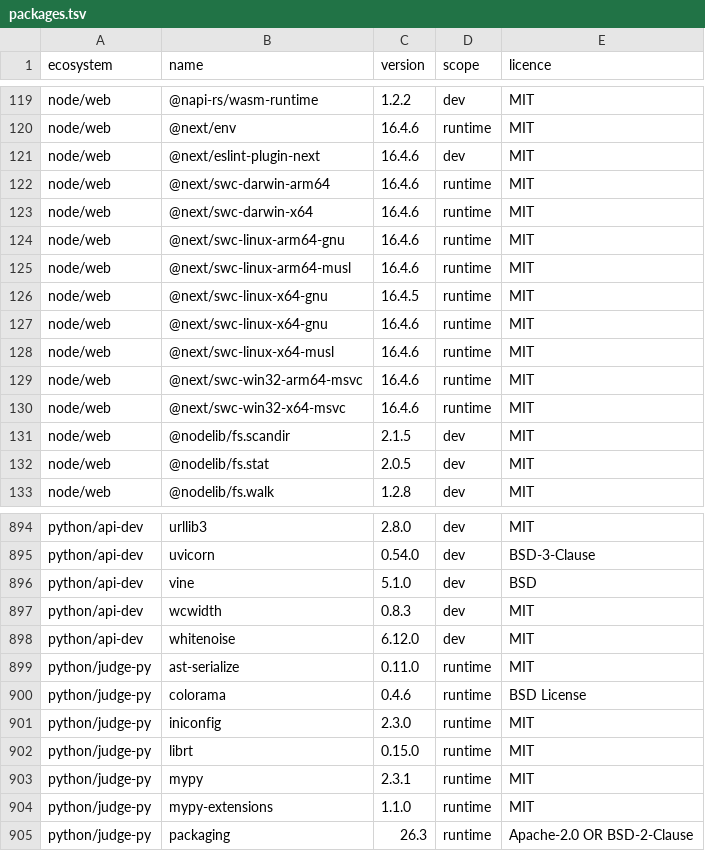
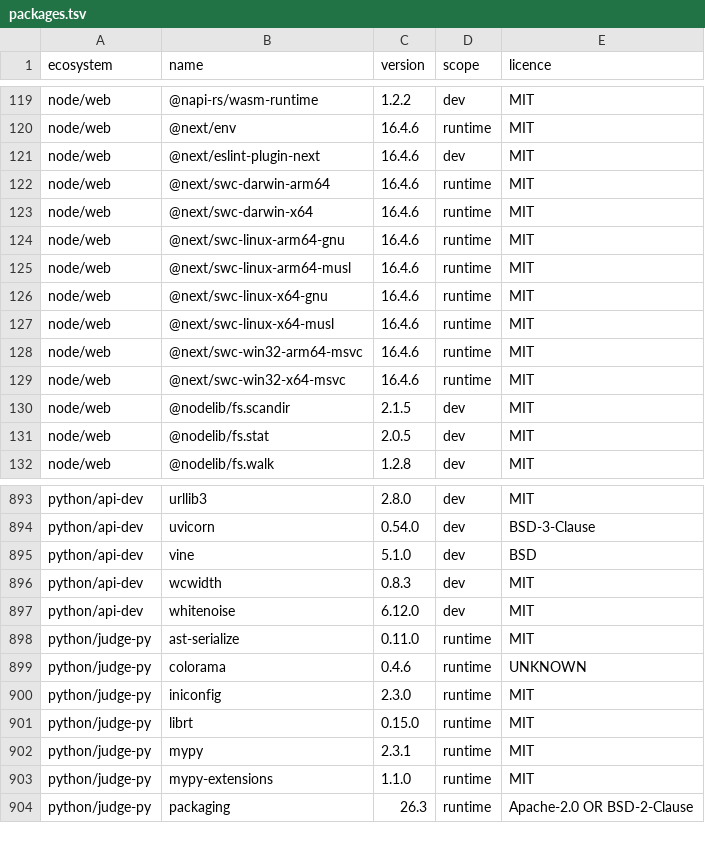
Before and after one commit to menarzullayev/rankwant, a TSV file: docs/research/2026-09-21-licence-inventory/packages.tsv, drawn as a sheet; only a part is shown, gaps mark what is left out.

```diff
--- a/docs/research/2026-09-21-licence-inventory/packages.tsv
+++ b/docs/research/2026-09-21-licence-inventory/packages.tsv
@@ -125,3 +125,2 @@ node/web	@next/swc-linux-arm64-gnu	16.4.6	runtime	MIT
 node/web	@next/swc-linux-arm64-musl	16.4.6	runtime	MIT
-node/web	@next/swc-linux-x64-gnu	16.4.5	runtime	MIT
 node/web	@next/swc-linux-x64-gnu	16.4.6	runtime	MIT
@@ -899,3 +898,3 @@ python/api-dev	whitenoise	6.12.0	dev	MIT
 python/judge-py	ast-serialize	0.11.0	runtime	MIT
-python/judge-py	colorama	0.4.6	runtime	BSD License
+python/judge-py	colorama	0.4.6	runtime	UNKNOWN
 python/judge-py	iniconfig	2.3.0	runtime	MIT
```
Also changed, not shown: 1 other file.
